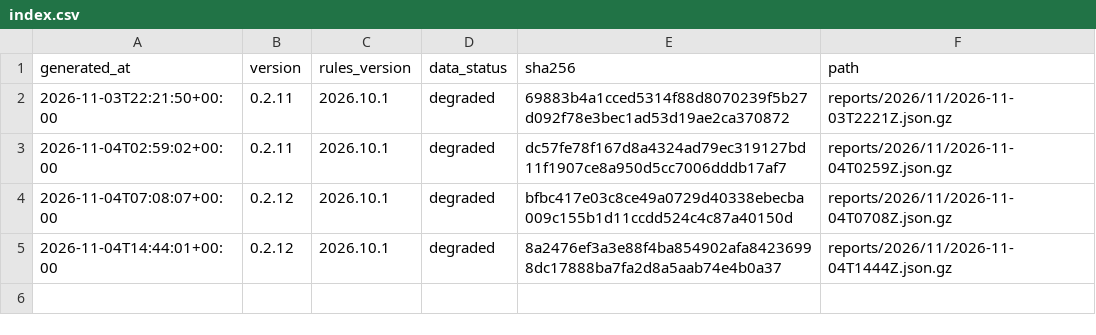
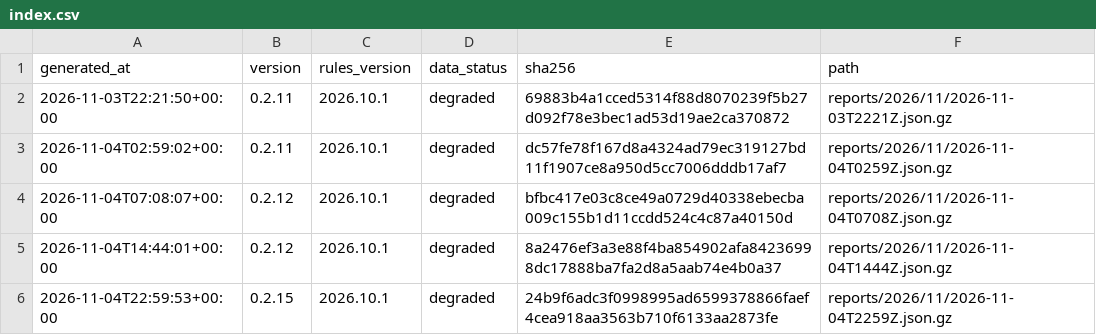
Before and after one commit to cssaritama/tsip-core, a CSV file: index.csv, drawn as a sheet.

```diff
--- a/index.csv
+++ b/index.csv
@@ -5 +5,2 @@ generated_at,version,rules_version,data_status,sha256,path
 2026-11-04T14:44:01+00:00,0.2.12,2026.10.1,degraded,8a2476ef3a3e88f4ba854902afa84236998dc17888ba7fa2d8a5aab74e4b0a37,reports/2026/11/2026-11-04T1444Z.json.gz
+2026-11-04T22:59:53+00:00,0.2.15,2026.10.1,degraded,24b9f6adc3f0998995ad6599378866faef4cea918aa3563b710f6133aa2873fe,reports/2026/11/2026-11-04T2259Z.json.gz
```
Also changed, not shown: 1 other file.
